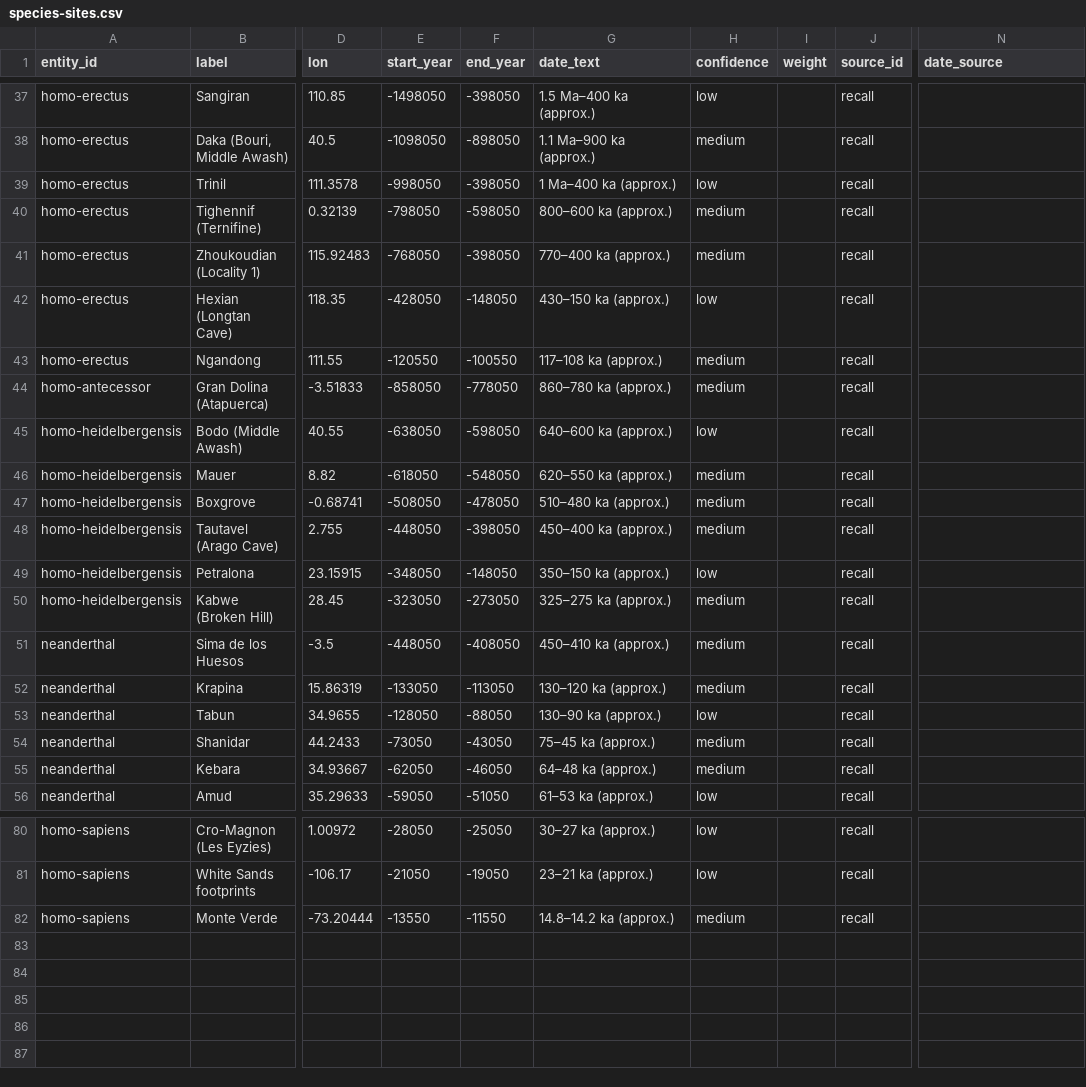
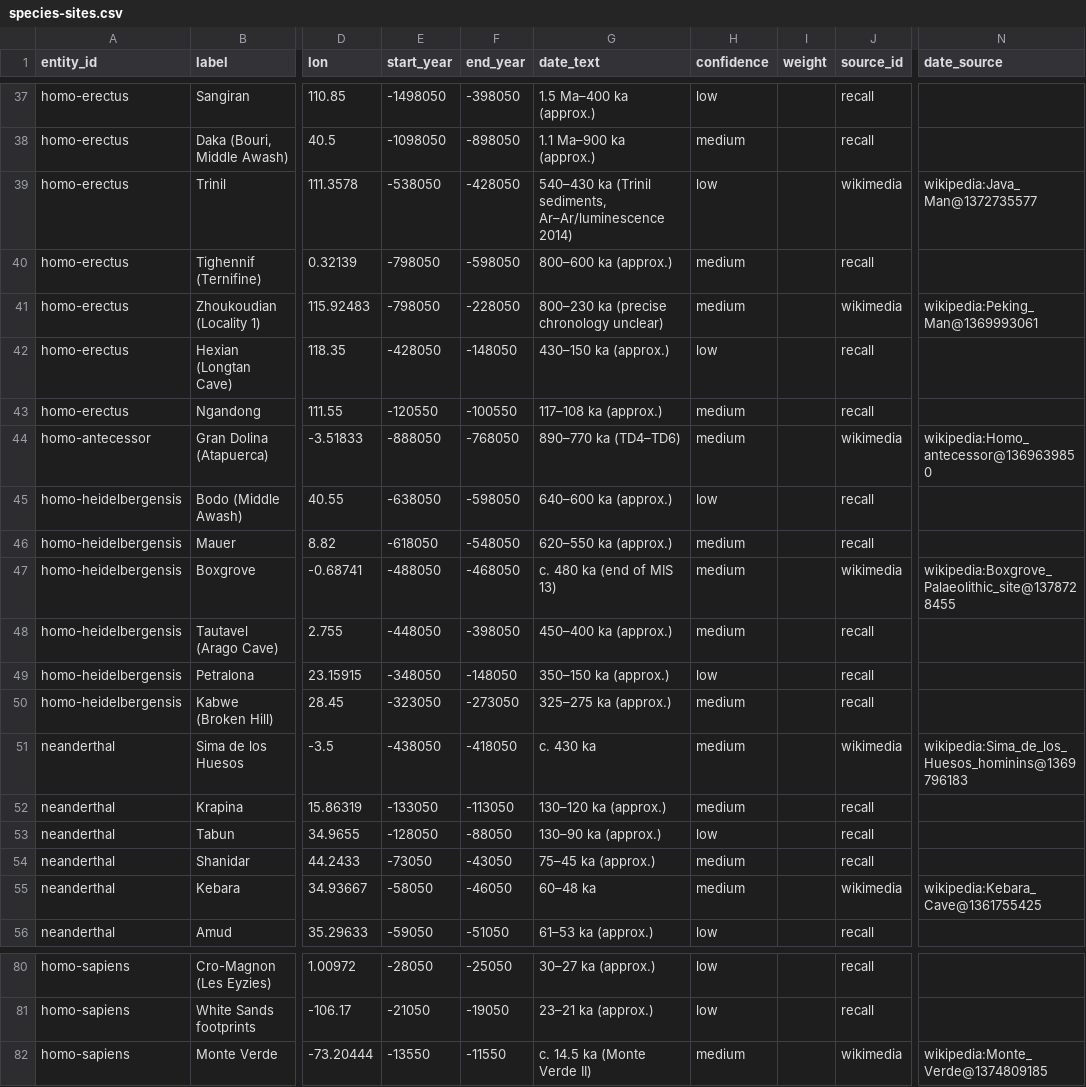
Before and after one commit to croftr/ancestor-atlas, a CSV file: data/curated/species-sites.csv, drawn as a sheet; only a part is shown, gaps mark what is left out; the diff covers the shown part only; the diff names each change by its address in the sheet, - before the commit and + after, or states it on an @@ line.

```diff
--- a/data/curated/species-sites.csv
+++ b/data/curated/species-sites.csv
-E39 (start_year): -998050
+E39 (start_year): -538050
-F39 (end_year): -398050
+F39 (end_year): -428050
-G39 (date_text): 1 Ma–400 ka (approx.)
+G39 (date_text): 540–430 ka (Trinil sediments, Ar–Ar/luminescence 2014)
-J39 (source_id): recall
+J39 (source_id): wikimedia
-N39 (date_source): (empty)
+N39 (date_source): wikipedia:Java_Man@1372735577
-E41 (start_year): -768050
+E41 (start_year): -798050
-F41 (end_year): -398050
+F41 (end_year): -228050
-G41 (date_text): 770–400 ka (approx.)
+G41 (date_text): 800–230 ka (precise chronology unclear)
-J41 (source_id): recall
+J41 (source_id): wikimedia
-N41 (date_source): (empty)
+N41 (date_source): wikipedia:Peking_Man@1369993061
-E44 (start_year): -858050
+E44 (start_year): -888050
-F44 (end_year): -778050
+F44 (end_year): -768050
-G44 (date_text): 860–780 ka (approx.)
+G44 (date_text): 890–770 ka (TD4–TD6)
-J44 (source_id): recall
+J44 (source_id): wikimedia
-N44 (date_source): (empty)
+N44 (date_source): wikipedia:Homo_antecessor@1369639850
-E47 (start_year): -508050
+E47 (start_year): -488050
-F47 (end_year): -478050
+F47 (end_year): -468050
-G47 (date_text): 510–480 ka (approx.)
+G47 (date_text): c. 480 ka (end of MIS 13)
-J47 (source_id): recall
+J47 (source_id): wikimedia
-N47 (date_source): (empty)
+N47 (date_source): wikipedia:Boxgrove_Palaeolithic_site@1378728455
-E51 (start_year): -448050
+E51 (start_year): -438050
-F51 (end_year): -408050
+F51 (end_year): -418050
-G51 (date_text): 450–410 ka (approx.)
+G51 (date_text): c. 430 ka
-J51 (source_id): recall
+J51 (source_id): wikimedia
-N51 (date_source): (empty)
+N51 (date_source): wikipedia:Sima_de_los_Huesos_hominins@1369796183
-E55 (start_year): -62050
+E55 (start_year): -58050
-G55 (date_text): 64–48 ka (approx.)
+G55 (date_text): 60–48 ka
-J55 (source_id): recall
+J55 (source_id): wikimedia
-N55 (date_source): (empty)
+N55 (date_source): wikipedia:Kebara_Cave@1361755425
-G82 (date_text): 14.8–14.2 ka (approx.)
+G82 (date_text): c. 14.5 ka (Monte Verde II)
-J82 (source_id): recall
+J82 (source_id): wikimedia
-N82 (date_source): (empty)
+N82 (date_source): wikipedia:Monte_Verde@1374809185
```
Also changed, not shown: 62 edited cells elsewhere in this file, data/curated/culture-sites.csv, 7 other files.
